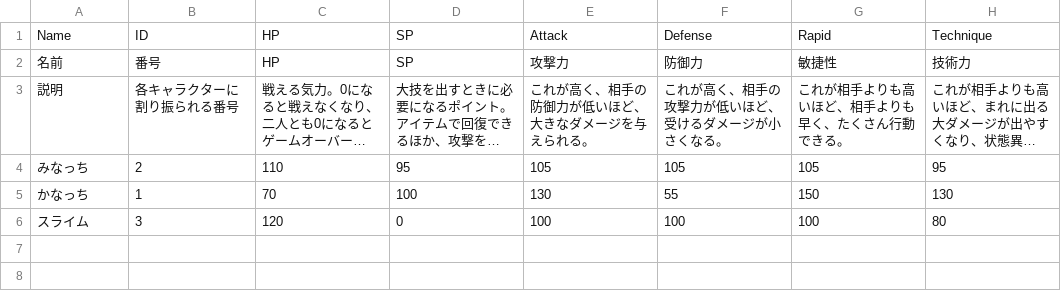
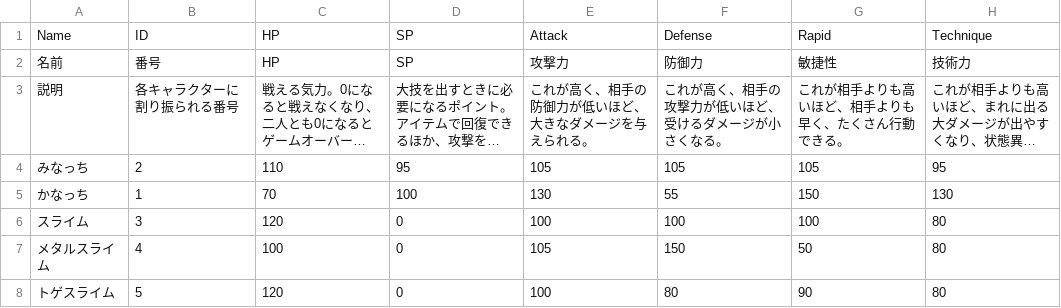
Before and after one commit to K-Koya/MInaKana, a CSV file: Assets/Resources/CSVFiles/Master/CharacterStatusMaster.csv, drawn as a sheet; long unchanged cells end in …; the diff names each change by its address in the sheet, - before the commit and + after, or states it on an @@ line.

```diff
--- a/Assets/Resources/CSVFiles/Master/CharacterStatusMaster.csv
+++ b/Assets/Resources/CSVFiles/Master/CharacterStatusMaster.csv
+row 7: メタルスライム | 4 | 100 | 0 | 105 | 150 | 50 | 80
+row 8: トゲスライム | 5 | 120 | 0 | 100 | 80 | 90 | 80
```
Also changed, not shown: 36 other files.
